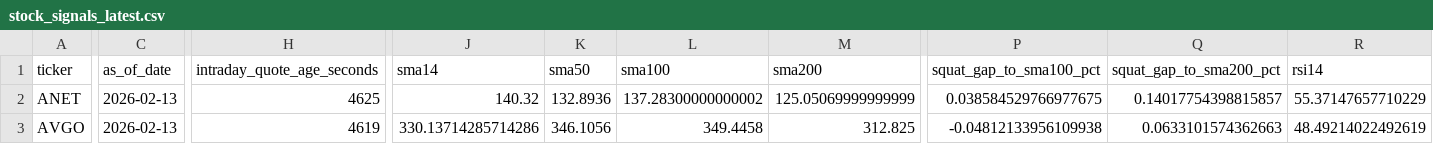
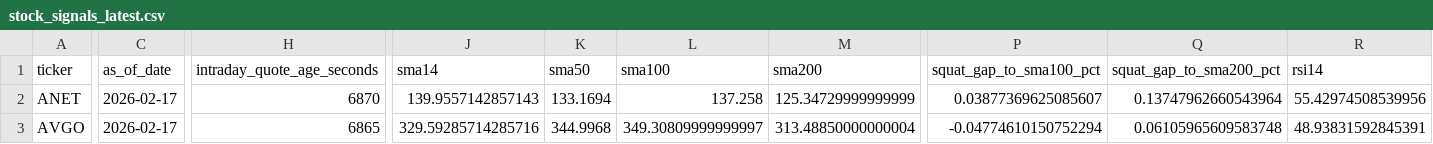
Before and after one commit to GlennZhu/DeeDeeBot, a CSV file: data/derived/stock_signals_latest.csv, drawn as a sheet; only a part is shown, gaps mark what is left out; the diff covers the shown part only; the diff names each change by its address in the sheet, - before the commit and + after, or states it on an @@ line.

```diff
--- a/data/derived/stock_signals_latest.csv
+++ b/data/derived/stock_signals_latest.csv
-C2:C3 (as_of_date): 2026-02-13
+C2:C3 (as_of_date): 2026-02-17
-H2 (intraday_quote_age_seconds): 4625
+H2 (intraday_quote_age_seconds): 6870
-J2 (sma14): 140.32
+J2 (sma14): 139.9557142857143
-K2 (sma50): 132.8936
+K2 (sma50): 133.1694
-L2 (sma100): 137.28300000000002
+L2 (sma100): 137.258
-M2 (sma200): 125.05069999999999
+M2 (sma200): 125.34729999999999
-P2 (squat_gap_to_sma100_pct): 0.038584529766977675
+P2 (squat_gap_to_sma100_pct): 0.03877369625085607
-Q2 (squat_gap_to_sma200_pct): 0.14017754398815857
+Q2 (squat_gap_to_sma200_pct): 0.13747962660543964
-R2 (rsi14): 55.37147657710229
+R2 (rsi14): 55.42974508539956
-H3 (intraday_quote_age_seconds): 4619
+H3 (intraday_quote_age_seconds): 6865
-J3 (sma14): 330.13714285714286
+J3 (sma14): 329.59285714285716
-K3 (sma50): 346.1056
+K3 (sma50): 344.9968
-L3 (sma100): 349.4458
+L3 (sma100): 349.30809999999997
-M3 (sma200): 312.825
+M3 (sma200): 313.48850000000004
-P3 (squat_gap_to_sma100_pct): -0.04812133956109938
+P3 (squat_gap_to_sma100_pct): -0.04774610150752294
-Q3 (squat_gap_to_sma200_pct): 0.0633101574362663
+Q3 (squat_gap_to_sma200_pct): 0.06105965609583748
-R3 (rsi14): 48.49214022492619
+R3 (rsi14): 48.93831592845391
```
Also changed, not shown: 126 edited cells elsewhere in this file, data/derived/signal_events_7d.csv.
